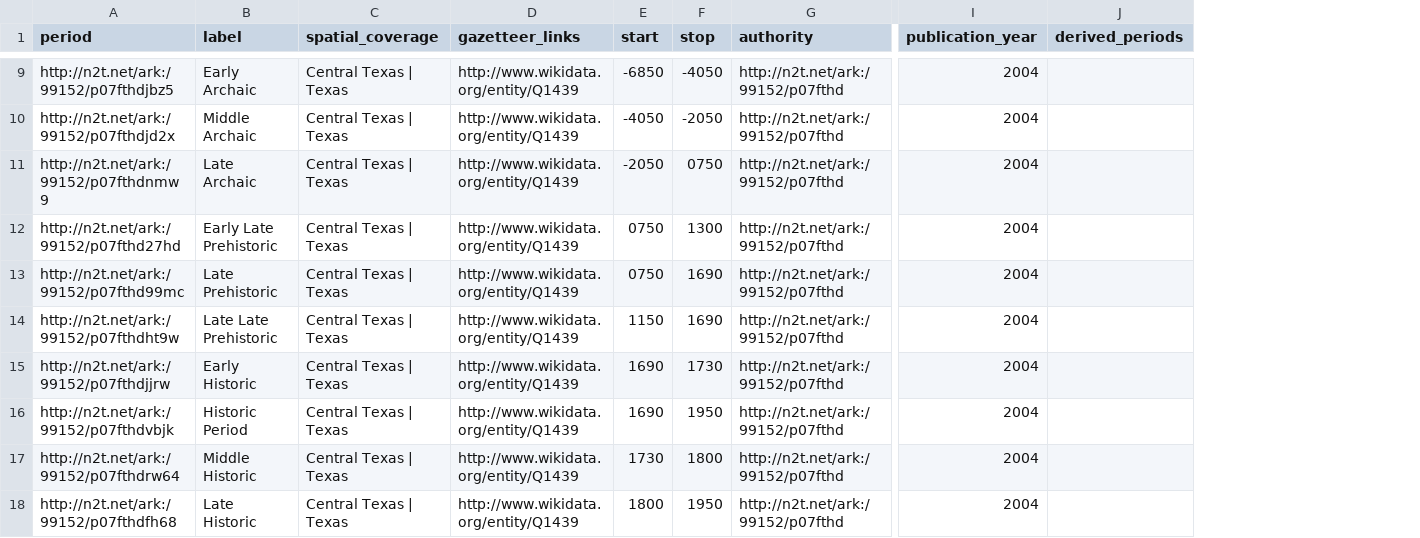
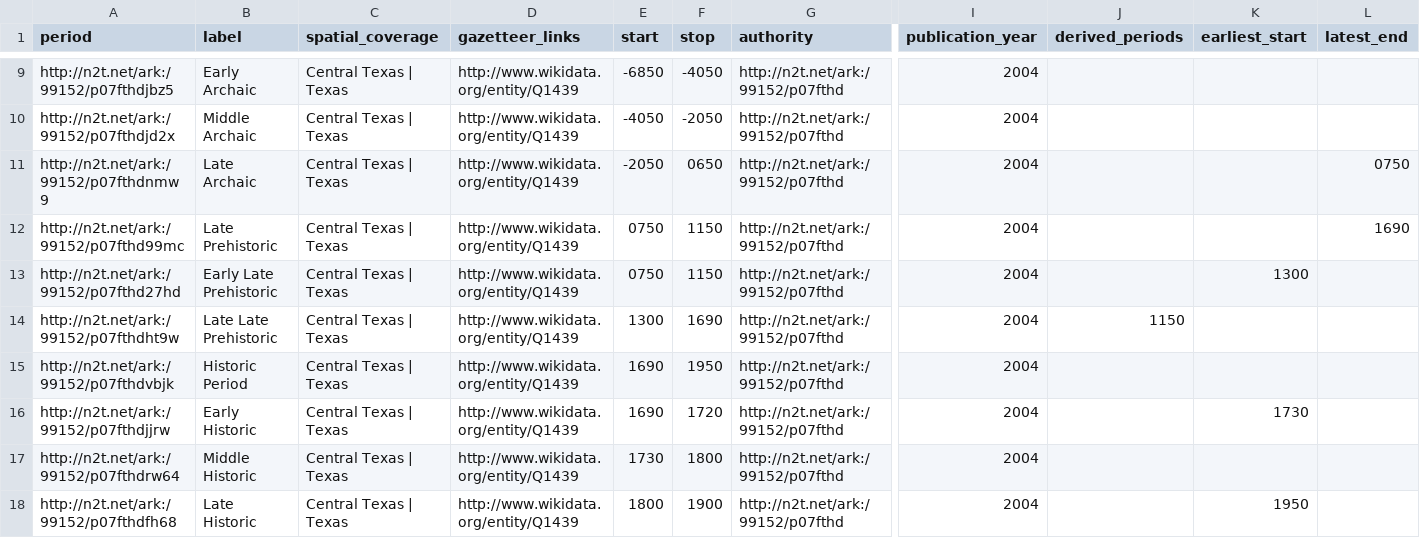
Before and after one commit to dorzac/NERchaeology, a CSV file: vocabularies/periodo-30.csv, drawn as a sheet; only a part is shown, gaps mark what is left out; removed rows and columns are numbered as before the commit, all else as after; rows hold the shown columns only; the diff covers the shown part only; the diff names each change by its address in the sheet, - before the commit and + after, or states it on an @@ line.

```diff
--- a/vocabularies/periodo-30.csv
+++ b/vocabularies/periodo-30.csv
+column K (earliest_start), row 18: 1950
+column L (latest_end), rows 11-12: 0750 | 1690
-F11 (stop): 0750
+F11 (stop): 0650
-row 12: http://n2t.net/ark:/99152/p07fthd27hd | Early Late Prehistoric | Central Texas | Texas | http://www.wikidata.org/entity/Q1439 | 0750 | 1300 | http://n2t.net/ark:/99152/p07fthd | 2004
-F12 (stop): 1690
+F12 (stop): 1150
+row 13: http://n2t.net/ark:/99152/p07fthd27hd | Early Late Prehistoric | Central Texas | Texas | http://www.wikidata.org/entity/Q1439 | 0750 | 1150 | http://n2t.net/ark:/99152/p07fthd | 2004 |  | 1300
-E14 (start): 1150
+E14 (start): 1300
-J14 (derived_periods): (empty)
+J14 (derived_periods): 1150
-row 15: http://n2t.net/ark:/99152/p07fthdjjrw | Early Historic | Central Texas | Texas | http://www.wikidata.org/entity/Q1439 | 1690 | 1730 | http://n2t.net/ark:/99152/p07fthd | 2004
+row 16: http://n2t.net/ark:/99152/p07fthdjjrw | Early Historic | Central Texas | Texas | http://www.wikidata.org/entity/Q1439 | 1690 | 1720 | http://n2t.net/ark:/99152/p07fthd | 2004 |  | 1730
-F18 (stop): 1950
+F18 (stop): 1900
```
Also changed, not shown: 2 added rows, 2 removed rows and 1 edited cell elsewhere in this file, vocabularies/periodo-10.csv, vocabularies/periodo-40.csv, 18 other files.
